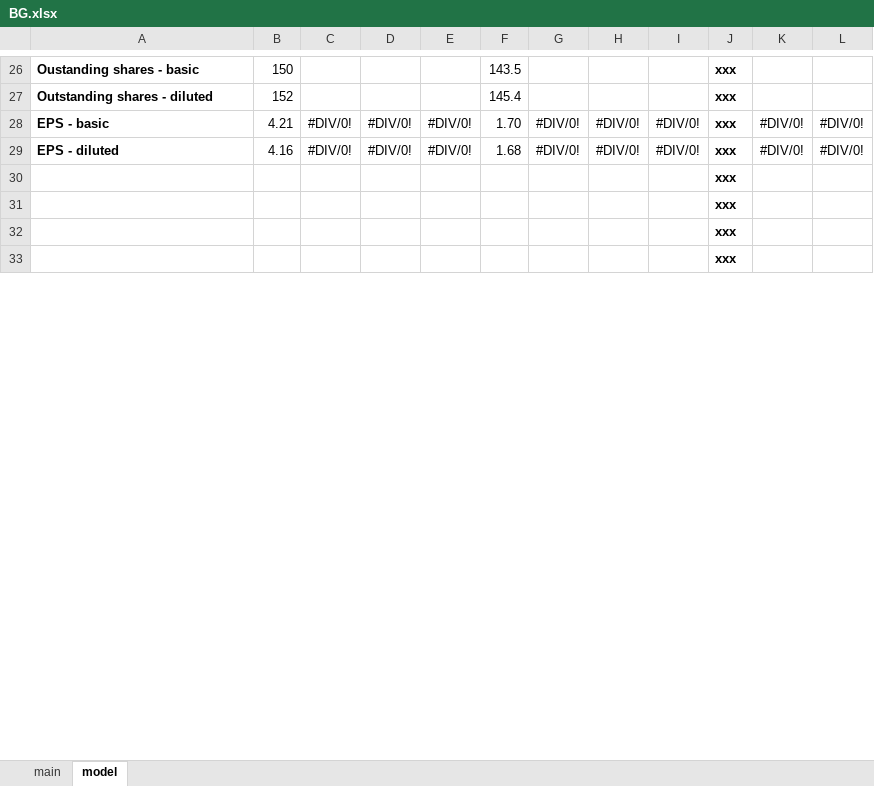
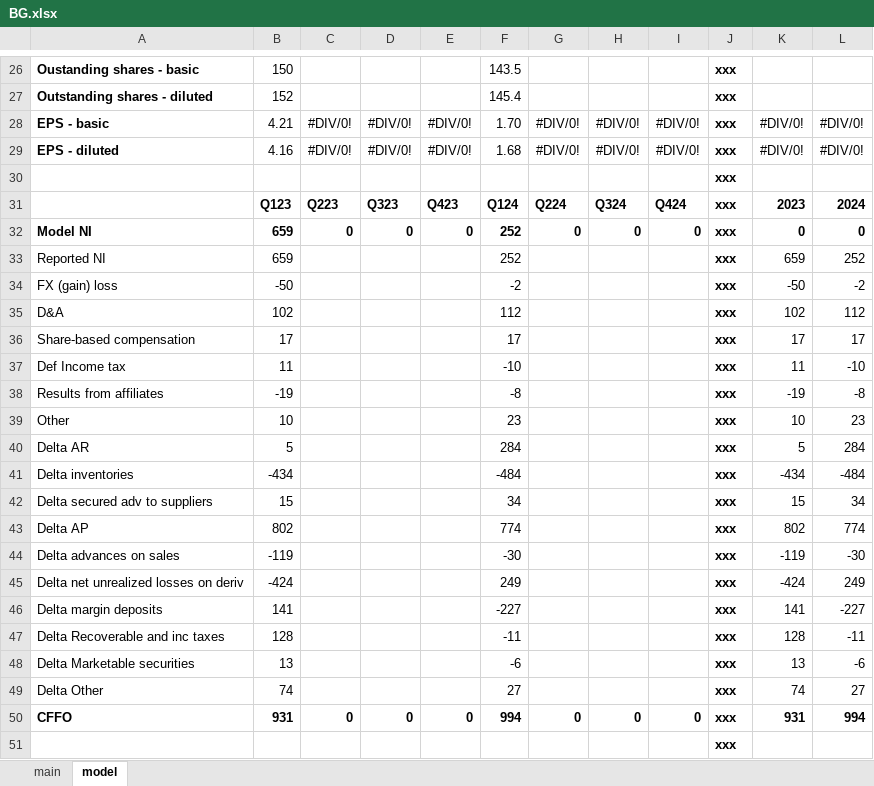
Before and after one commit to cchristner/models, an Excel workbook: BG.xlsx, sheet model, drawn as a sheet; only a part is shown, gaps mark what is left out; the shorter side is filled out with more unchanged rows; values as stored, in another font and other column widths than the file's, no borders; the diff covers the shown part only; the diff names each change by its address in the sheet, - before the commit and + after, or states it on an @@ line.

Commit message:
bg updates

```diff
--- a/BG.xlsx (sheet model)
+++ b/BG.xlsx (sheet model)
+row 31:  | Q123 | Q223 | Q323 | Q423 | Q124 | Q224 | Q324 | Q424 | xxx | 2023 | 2024
+row 32: Model NI | 659 | 0 | 0 | 0 | 252 | 0 | 0 | 0 | xxx | 0 | 0
+row 33: Reported NI | 659 |  |  |  | 252 |  |  |  | xxx | 659 | 252
+row 34: FX (gain) loss | -50 |  |  |  | -2 |  |  |  | xxx | -50 | -2
+row 35: D&A | 102 |  |  |  | 112 |  |  |  | xxx | 102 | 112
+row 36: Share-based compensation | 17 |  |  |  | 17 |  |  |  | xxx | 17 | 17
+row 37: Def Income tax | 11 |  |  |  | -10 |  |  |  | xxx | 11 | -10
+row 38: Results from affiliates | -19 |  |  |  | -8 |  |  |  | xxx | -19 | -8
+row 39: Other | 10 |  |  |  | 23 |  |  |  | xxx | 10 | 23
+row 40: Delta AR | 5 |  |  |  | 284 |  |  |  | xxx | 5 | 284
+row 41: Delta inventories | -434 |  |  |  | -484 |  |  |  | xxx | -434 | -484
+row 42: Delta secured adv to suppliers | 15 |  |  |  | 34 |  |  |  | xxx | 15 | 34
+row 43: Delta AP | 802 |  |  |  | 774 |  |  |  | xxx | 802 | 774
+row 44: Delta advances on sales | -119 |  |  |  | -30 |  |  |  | xxx | -119 | -30
+row 45: Delta net unrealized losses on deriv | -424 |  |  |  | 249 |  |  |  | xxx | -424 | 249
+row 46: Delta margin deposits | 141 |  |  |  | -227 |  |  |  | xxx | 141 | -227
+row 47: Delta Recoverable and inc taxes | 128 |  |  |  | -11 |  |  |  | xxx | 128 | -11
+row 48: Delta Marketable securities | 13 |  |  |  | -6 |  |  |  | xxx | 13 | -6
+row 49: Delta Other | 74 |  |  |  | 27 |  |  |  | xxx | 74 | 27
+row 50: CFFO | 931 | 0 | 0 | 0 | 994 | 0 | 0 | 0 | xxx | 931 | 994
```
Also changed, not shown: 48 added rows and 34 removed rows elsewhere in this sheet.
